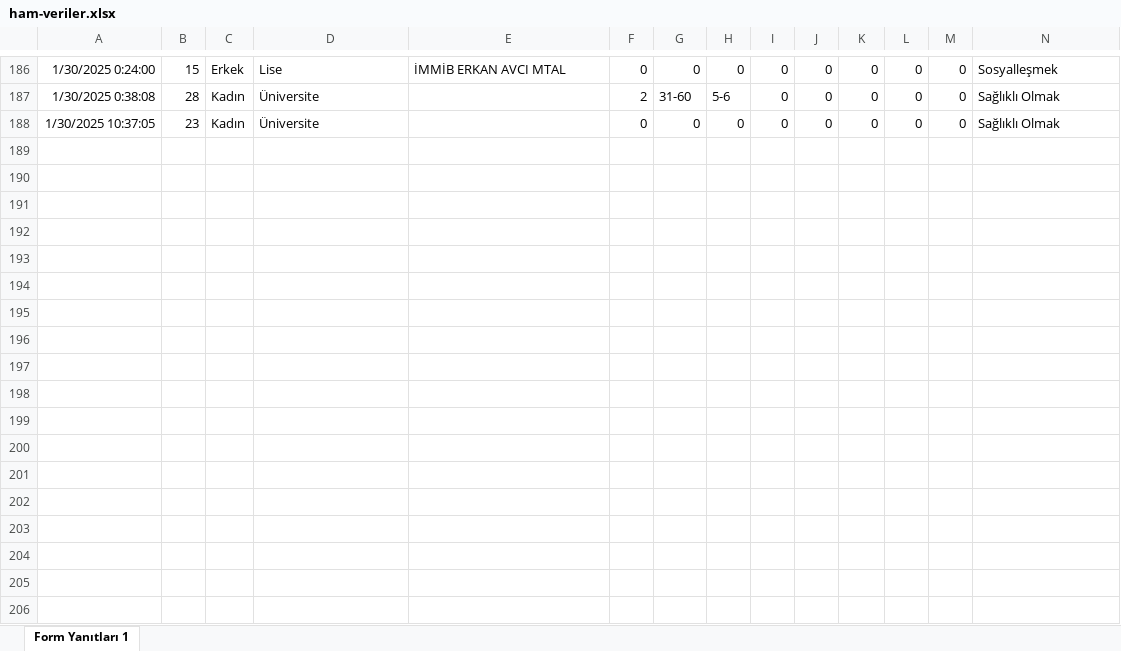
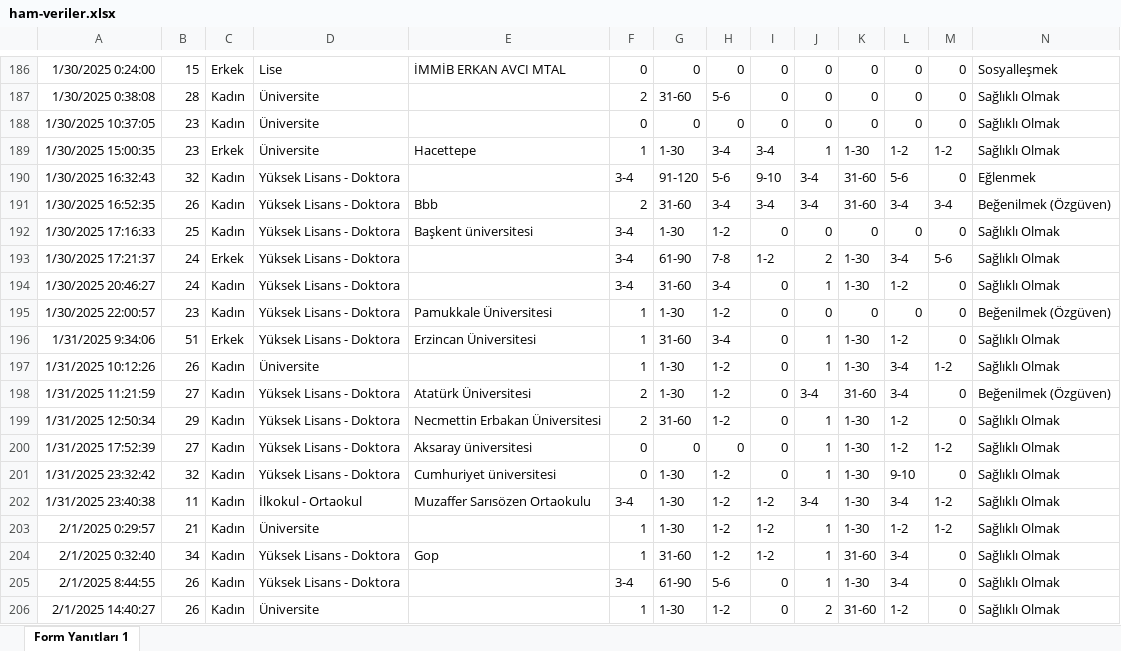
Before and after one commit to koksoybedirhan/spor-egitim-ai, an Excel workbook: yazilim/veri-filtreleme/ham-veriler.xlsx, sheet Form Yanıtları 1, drawn as a sheet; only a part is shown, gaps mark what is left out; values as stored, in another font and other column widths than the file's, no borders; charts and pictures and table styles not drawn; rows hold the shown columns only; the diff covers the shown part only; the diff names each change by its address in the sheet, - before the commit and + after, or states it on an @@ line.

```diff
--- a/yazilim/veri-filtreleme/ham-veriler.xlsx (sheet Form Yanıtları 1)
+++ b/yazilim/veri-filtreleme/ham-veriler.xlsx (sheet Form Yanıtları 1)
+row 189: 1/30/2025 15:00:35 | 23 | Erkek | Üniversite | Hacettepe | 1 | 1-30 | 3-4 | 3-4 | 1 | 1-30 | 1-2 | 1-2 | Sağlıklı Olmak
+row 190: 1/30/2025 16:32:43 | 32 | Kadın | Yüksek Lisans - Doktora |  | 3-4 | 91-120 | 5-6 | 9-10 | 3-4 | 31-60 | 5-6 | 0 | Eğlenmek
+row 191: 1/30/2025 16:52:35 | 26 | Kadın | Yüksek Lisans - Doktora | Bbb | 2 | 31-60 | 3-4 | 3-4 | 3-4 | 31-60 | 3-4 | 3-4 | Beğenilmek (Özgüven)
+row 192: 1/30/2025 17:16:33 | 25 | Kadın | Yüksek Lisans - Doktora | Başkent üniversitesi | 3-4 | 1-30 | 1-2 | 0 | 0 | 0 | 0 | 0 | Sağlıklı Olmak
+row 193: 1/30/2025 17:21:37 | 24 | Erkek | Yüksek Lisans - Doktora |  | 3-4 | 61-90 | 7-8 | 1-2 | 2 | 1-30 | 3-4 | 5-6 | Sağlıklı Olmak
+row 194: 1/30/2025 20:46:27 | 24 | Kadın | Yüksek Lisans - Doktora |  | 3-4 | 31-60 | 3-4 | 0 | 1 | 1-30 | 1-2 | 0 | Sağlıklı Olmak
+row 195: 1/30/2025 22:00:57 | 23 | Kadın | Yüksek Lisans - Doktora | Pamukkale Üniversitesi | 1 | 1-30 | 1-2 | 0 | 0 | 0 | 0 | 0 | Beğenilmek (Özgüven)
+row 196: 1/31/2025 9:34:06 | 51 | Erkek | Yüksek Lisans - Doktora | Erzincan Üniversitesi | 1 | 31-60 | 3-4 | 0 | 1 | 1-30 | 1-2 | 0 | Sağlıklı Olmak
+row 197: 1/31/2025 10:12:26 | 26 | Kadın | Üniversite |  | 1 | 1-30 | 1-2 | 0 | 1 | 1-30 | 3-4 | 1-2 | Sağlıklı Olmak
+row 198: 1/31/2025 11:21:59 | 27 | Kadın | Yüksek Lisans - Doktora | Atatürk Üniversitesi | 2 | 1-30 | 1-2 | 0 | 3-4 | 31-60 | 3-4 | 0 | Beğenilmek (Özgüven)
+row 199: 1/31/2025 12:50:34 | 29 | Kadın | Yüksek Lisans - Doktora | Necmettin Erbakan Üniversitesi | 2 | 31-60 | 1-2 | 0 | 1 | 1-30 | 1-2 | 0 | Sağlıklı Olmak
+row 200: 1/31/2025 17:52:39 | 27 | Kadın | Yüksek Lisans - Doktora | Aksaray üniversitesi | 0 | 0 | 0 | 0 | 1 | 1-30 | 1-2 | 1-2 | Sağlıklı Olmak
+row 201: 1/31/2025 23:32:42 | 32 | Kadın | Yüksek Lisans - Doktora | Cumhuriyet üniversitesi | 0 | 1-30 | 1-2 | 0 | 1 | 1-30 | 9-10 | 0 | Sağlıklı Olmak
+row 202: 1/31/2025 23:40:38 | 11 | Kadın | İlkokul - Ortaokul | Muzaffer Sarısözen Ortaokulu | 3-4 | 1-30 | 1-2 | 1-2 | 3-4 | 1-30 | 3-4 | 1-2 | Sağlıklı Olmak
+row 203: 2/1/2025 0:29:57 | 21 | Kadın | Üniversite |  | 1 | 1-30 | 1-2 | 1-2 | 1 | 1-30 | 1-2 | 1-2 | Sağlıklı Olmak
+row 204: 2/1/2025 0:32:40 | 34 | Kadın | Yüksek Lisans - Doktora | Gop | 1 | 31-60 | 1-2 | 1-2 | 1 | 31-60 | 3-4 | 0 | Sağlıklı Olmak
+row 205: 2/1/2025 8:44:55 | 26 | Kadın | Yüksek Lisans - Doktora |  | 3-4 | 61-90 | 5-6 | 0 | 1 | 1-30 | 3-4 | 0 | Sağlıklı Olmak
+row 206: 2/1/2025 14:40:27 | 26 | Kadın | Üniversite |  | 1 | 1-30 | 1-2 | 0 | 2 | 31-60 | 1-2 | 0 | Sağlıklı Olmak
```
Also changed, not shown: 2 added rows elsewhere in this sheet, charts or pictures, veriler/ham-veriler.xlsx, 11 other files.
